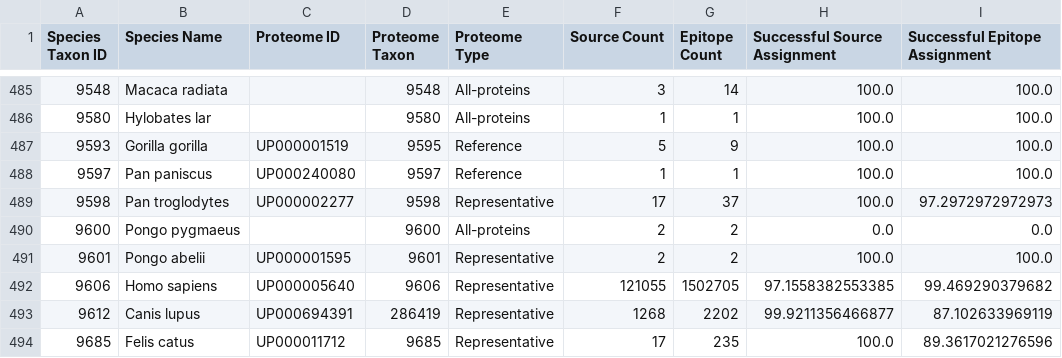
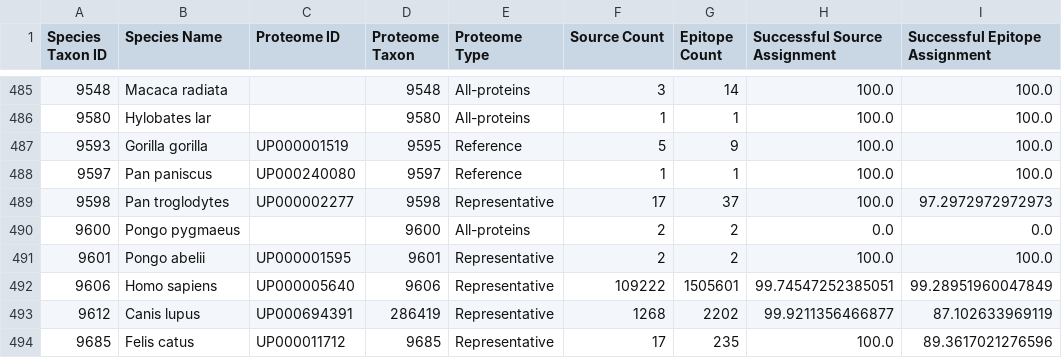
Before and after one commit to danielmarrama/protein_tree, a TSV file: data/metrics.tsv, drawn as a sheet; only a part is shown, gaps mark what is left out.

Commit message:
improved human run

```diff
--- a/data/metrics.tsv
+++ b/data/metrics.tsv
@@ -491,3 +491,3 @@ Species Taxon ID	Species Name	Proteome ID	Proteome Taxon	Proteome Type	Source Co
 9601	Pongo abelii	UP000001595	9601	Representative	2	2	100.0	100.0
-9606	Homo sapiens	UP000005640	9606	Representative	121055	1502705	97.1558382553385	99.469290379682
+9606	Homo sapiens	UP000005640	9606	Representative	109222	1505601	99.74547252385051	99.28951960047849
 9612	Canis lupus	UP000694391	286419	Representative	1268	2202	99.9211356466877	87.102633969119
```
